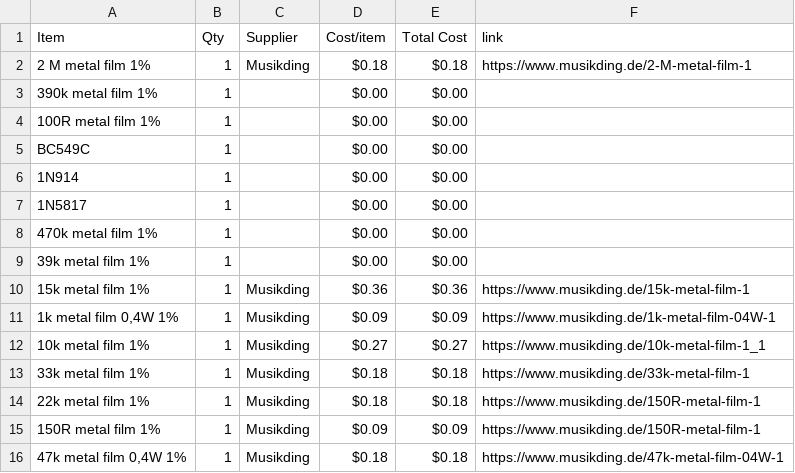
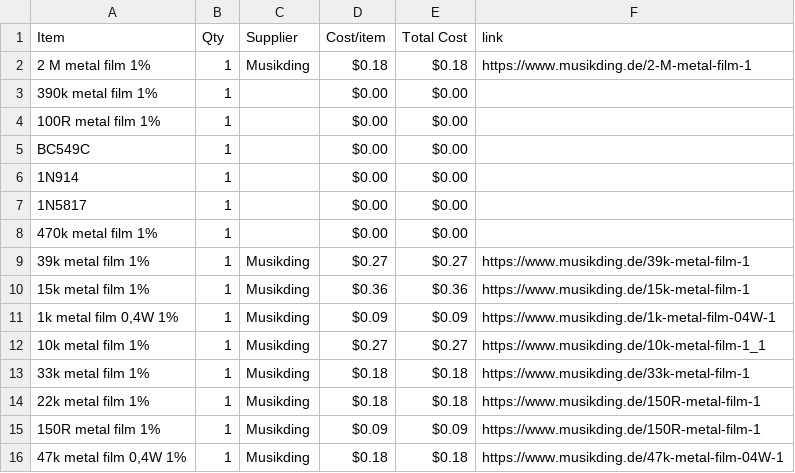
Before and after one commit to ganqrr-crypto/Custom-Guitar-Pedal, a CSV file: BOM.csv, drawn as a sheet; only a part is shown.

Commit message:
Sync Electric guitar pedal from Half Life

```diff
--- a/BOM.csv
+++ b/BOM.csv
@@ -8,3 +8,3 @@ BC549C,1,,$0.00,$0.00,
 470k metal film 1%,1,,$0.00,$0.00,
-39k metal film 1%,1,,$0.00,$0.00,
+39k metal film 1%,1,Musikding,$0.27,$0.27,https://www.musikding.de/39k-metal-film-1
 15k metal film 1%,1,Musikding,$0.36,$0.36,https://www.musikding.de/15k-metal-film-1
```
